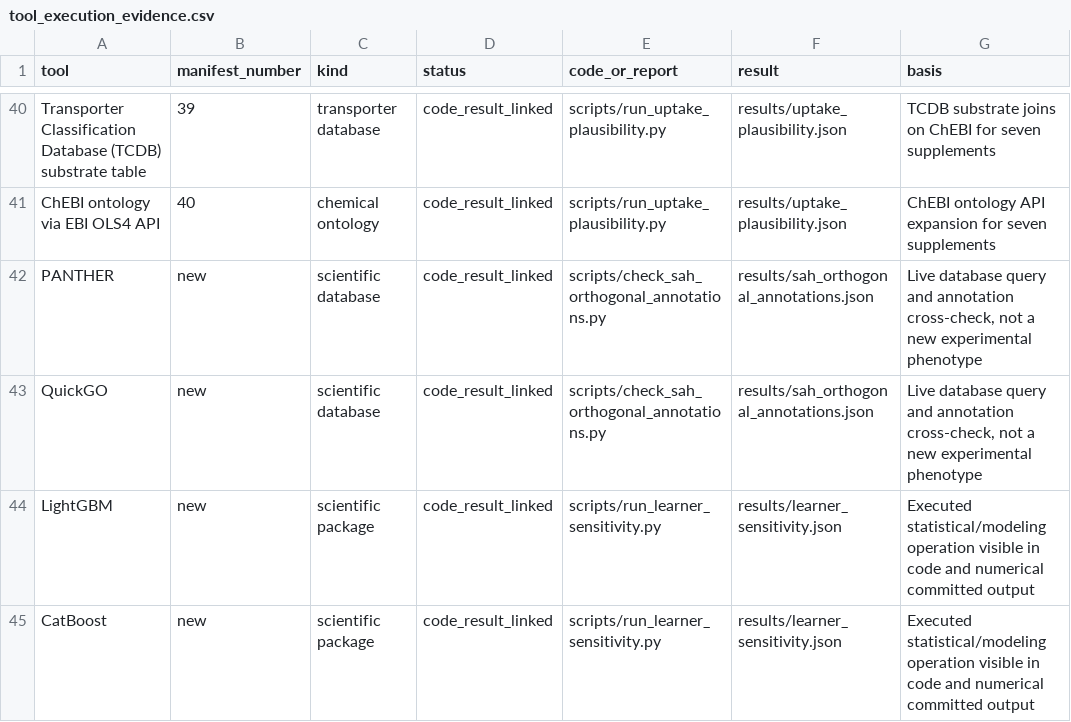
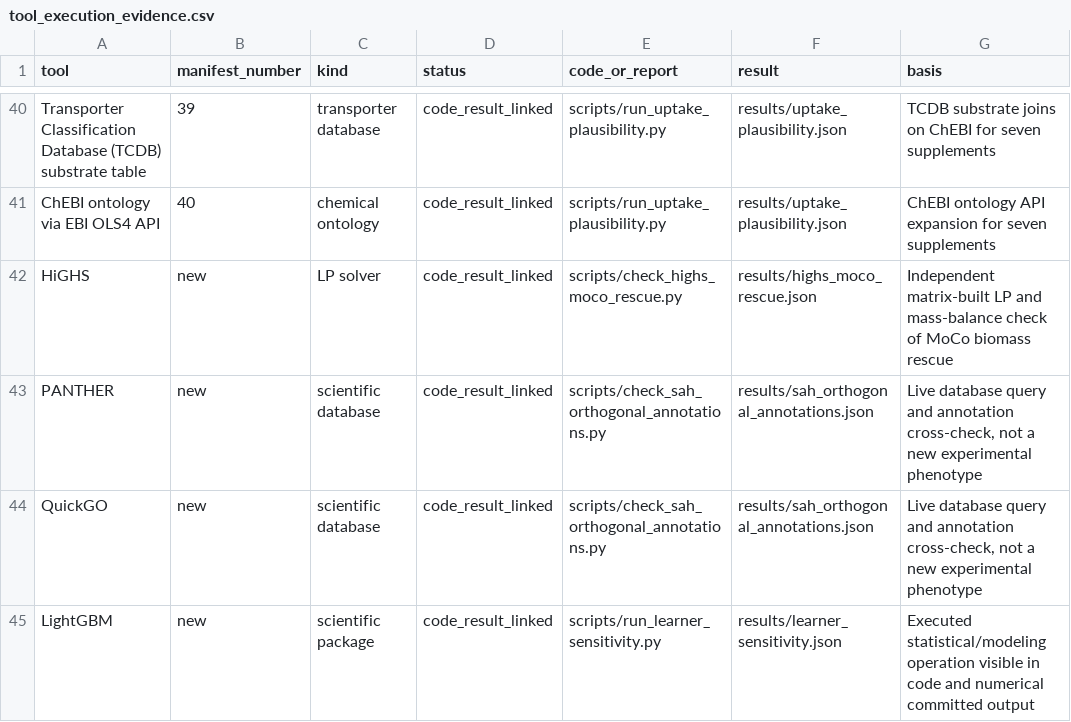
Before and after one commit to uditakankananonononono/mega27-02-virtual-cell, a CSV file: results/tool_execution_evidence.csv, drawn as a sheet; only a part is shown, gaps mark what is left out; the shorter side is filled out with more unchanged rows.

Commit message:
Replicate MoCo biomass rescue with independent HiGHS LP

```diff
--- a/results/tool_execution_evidence.csv
+++ b/results/tool_execution_evidence.csv
@@ -41,2 +41,3 @@ Transporter Classification Database (TCDB) substrate table,39,transporter databa
 ChEBI ontology via EBI OLS4 API,40,chemical ontology,code_result_linked,scripts/run_uptake_plausibility.py,results/uptake_plausibility.json,ChEBI ontology API expansion for seven supplements
+HiGHS,new,LP solver,code_result_linked,scripts/check_highs_moco_rescue.py,results/highs_moco_rescue.json,Independent matrix-built LP and mass-balance check of MoCo biomass rescue
 PANTHER,new,scientific database,code_result_linked,scripts/check_sah_orthogonal_annotations.py,results/sah_orthogonal_annotations.json,"Live database query and annotation cross-check, not a new experimental phenotype"
```
Also changed, not shown: 4 other files.
